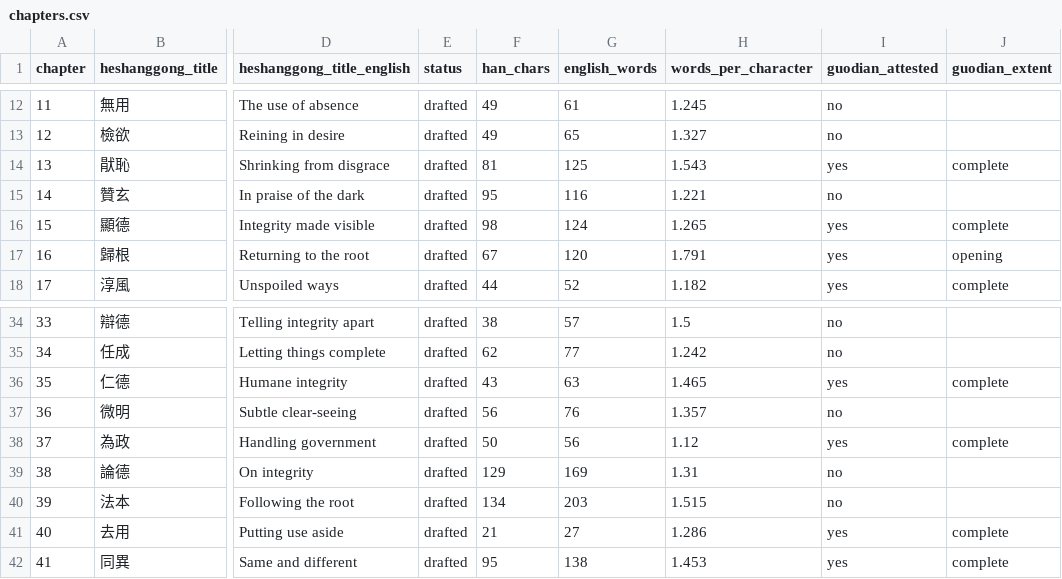
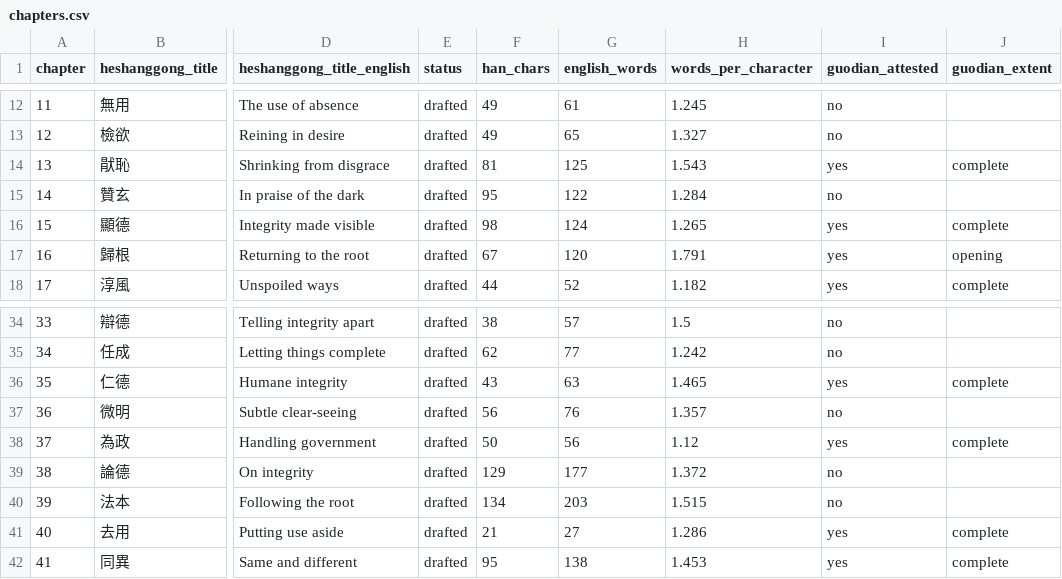
Before and after one commit to opencosmos-ai/taoteching, a CSV file: data/chapters.csv, drawn as a sheet; only a part is shown, gaps mark what is left out; the diff names each change by its address in the sheet, - before the commit and + after, or states it on an @@ line.

```diff
--- a/data/chapters.csv
+++ b/data/chapters.csv
-G15 (english_words): 116
+G15 (english_words): 122
-H15 (words_per_character): 1.221
+H15 (words_per_character): 1.284
-G39 (english_words): 169
+G39 (english_words): 177
-H39 (words_per_character): 1.31
+H39 (words_per_character): 1.372
```
Also changed, not shown: data/commentary.csv, data/lines.csv, 10 other files.
